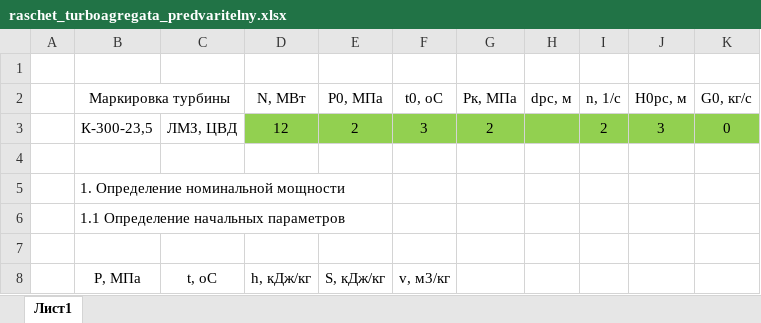
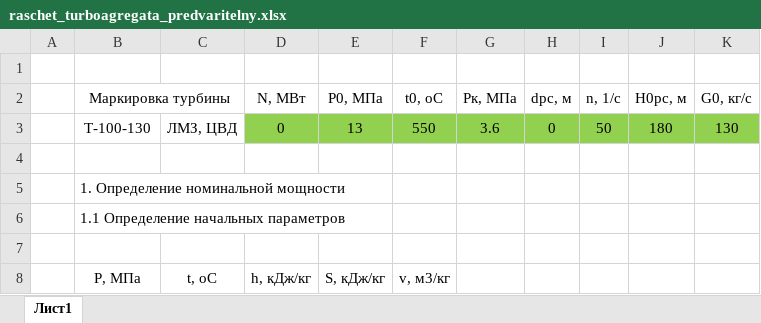
Before and after one commit to Degfer/CalculationHPC-turbine, an Excel workbook: DB/raschet_turboagregata_predvaritelny.xlsx, sheet Лист1, drawn as a sheet; only a part is shown; values as stored, in another font and other column widths than the file's, no borders; removed rows and columns are numbered as before the commit, all else as after; the diff covers the shown part only; the diff names each change by its address in the sheet, - before the commit and + after, or states it on an @@ line.

```diff
--- a/DB/raschet_turboagregata_predvaritelny.xlsx (sheet Лист1)
+++ b/DB/raschet_turboagregata_predvaritelny.xlsx (sheet Лист1)
-row 3:  | К-300-23,5 | ЛМЗ, ЦВД | 12 | 2 | 3 | 2 |  | 2 | 3 | 0
+row 3:  | Т-100-130 | ЛМЗ, ЦВД | 0 | 13 | 550 | 3.6 | 0 | 50 | 180 | 130
```
Also changed, not shown: 10 added rows and 14 edited cells elsewhere in this sheet, 2 other files.
